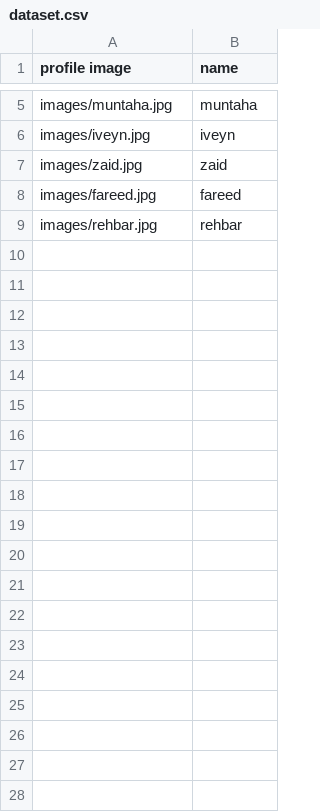
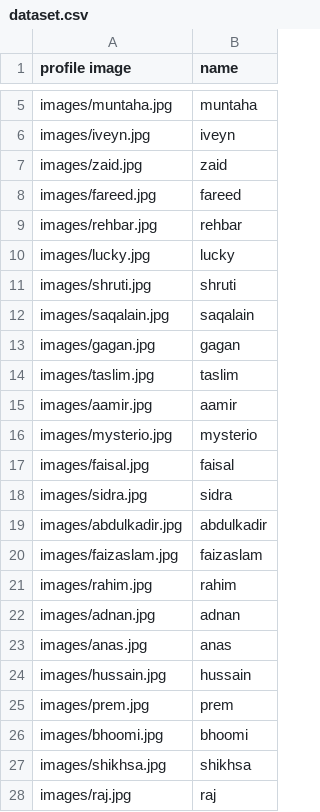
Before and after one commit to Fareed95/Face-detection-attendance-system, a CSV file: Data/dataset.csv, drawn as a sheet; only a part is shown, gaps mark what is left out; the diff covers the shown part only.

Commit message:
data set

```diff
--- a/Data/dataset.csv
+++ b/Data/dataset.csv
@@ -9 +9,20 @@ images/fareed.jpg,fareed
 images/rehbar.jpg,rehbar
+images/lucky.jpg, lucky
+images/shruti.jpg, shruti
+images/saqalain.jpg, saqalain
+images/gagan.jpg, gagan
+images/taslim.jpg, taslim
+images/aamir.jpg, aamir
+images/mysterio.jpg, mysterio
+images/faisal.jpg, faisal
+images/sidra.jpg,sidra
+images/abdulkadir.jpg,abdulkadir
+images/faizaslam.jpg, faizaslam
+images/rahim.jpg,rahim
+images/adnan.jpg,adnan
+images/anas.jpg,anas
+images/hussain.jpg,hussain
+images/prem.jpg,prem
+images/bhoomi.jpg,bhoomi
+images/shikhsa.jpg,shikhsa
+images/raj.jpg,raj
```
Also changed, not shown: 10 added rows elsewhere in this file, 38 other files.
